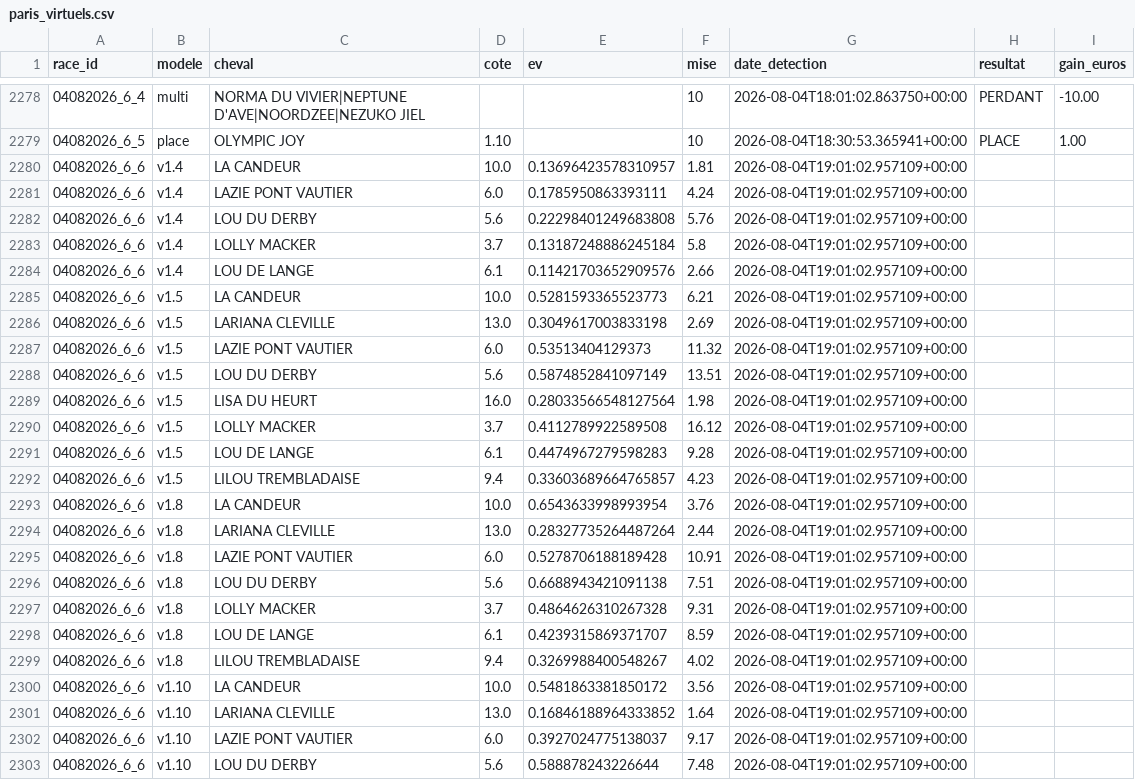
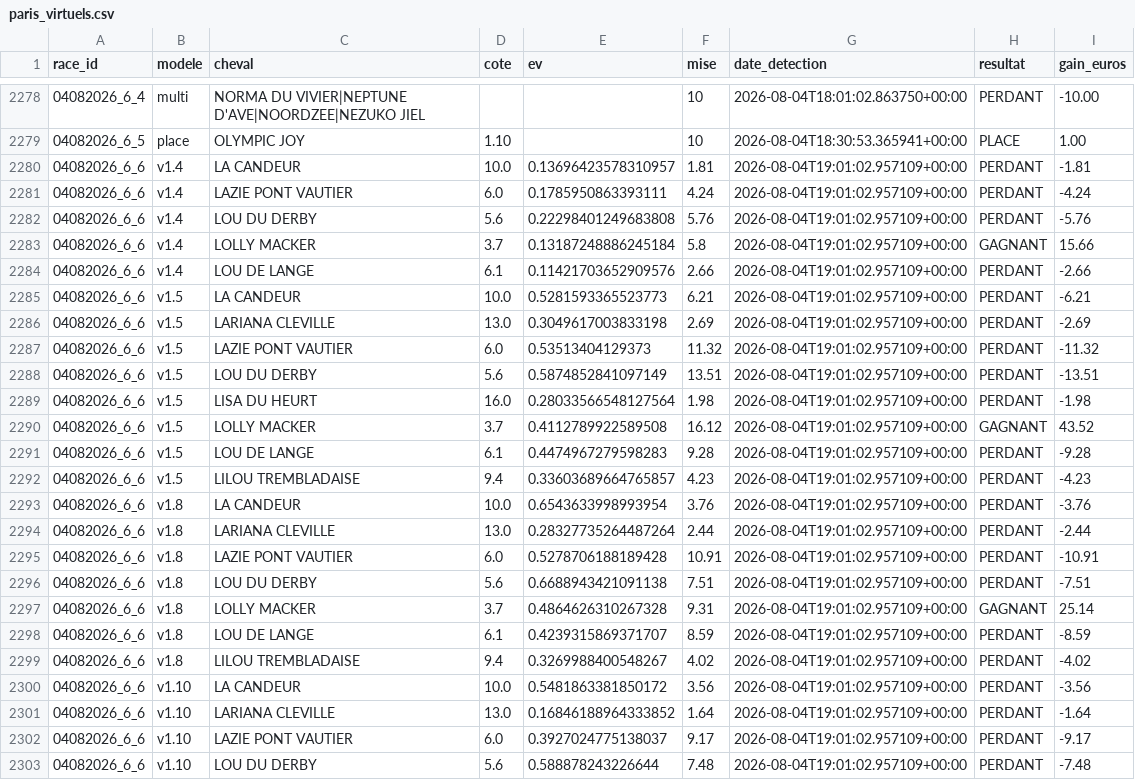
Before and after one commit to Falcon78ux/pmu-paper-trading, a CSV file: paris_virtuels.csv, drawn as a sheet; only a part is shown, gaps mark what is left out; the diff covers the shown part only.

```diff
--- a/paris_virtuels.csv
+++ b/paris_virtuels.csv
@@ -2279,25 +2279,25 @@ race_id,modele,cheval,cote,ev,mise,date_detection,resultat,gain_euros
 04082026_6_5,place,OLYMPIC JOY,1.10,,10,2026-08-04T18:30:53.365941+00:00,PLACE,1.00
-04082026_6_6,v1.4,LA CANDEUR,10.0,0.13696423578310957,1.81,2026-08-04T19:01:02.957109+00:00,,
-04082026_6_6,v1.4,LAZIE PONT VAUTIER,6.0,0.1785950863393111,4.24,2026-08-04T19:01:02.957109+00:00,,
-04082026_6_6,v1.4,LOU DU DERBY,5.6,0.22298401249683808,5.76,2026-08-04T19:01:02.957109+00:00,,
-04082026_6_6,v1.4,LOLLY MACKER,3.7,0.13187248886245184,5.8,2026-08-04T19:01:02.957109+00:00,,
-04082026_6_6,v1.4,LOU DE LANGE,6.1,0.11421703652909576,2.66,2026-08-04T19:01:02.957109+00:00,,
-04082026_6_6,v1.5,LA CANDEUR,10.0,0.5281593365523773,6.21,2026-08-04T19:01:02.957109+00:00,,
-04082026_6_6,v1.5,LARIANA CLEVILLE,13.0,0.3049617003833198,2.69,2026-08-04T19:01:02.957109+00:00,,
-04082026_6_6,v1.5,LAZIE PONT VAUTIER,6.0,0.53513404129373,11.32,2026-08-04T19:01:02.957109+00:00,,
-04082026_6_6,v1.5,LOU DU DERBY,5.6,0.5874852841097149,13.51,2026-08-04T19:01:02.957109+00:00,,
-04082026_6_6,v1.5,LISA DU HEURT,16.0,0.28033566548127564,1.98,2026-08-04T19:01:02.957109+00:00,,
-04082026_6_6,v1.5,LOLLY MACKER,3.7,0.4112789922589508,16.12,2026-08-04T19:01:02.957109+00:00,,
-04082026_6_6,v1.5,LOU DE LANGE,6.1,0.4474967279598283,9.28,2026-08-04T19:01:02.957109+00:00,,
-04082026_6_6,v1.5,LILOU TREMBLADAISE,9.4,0.33603689664765857,4.23,2026-08-04T19:01:02.957109+00:00,,
-04082026_6_6,v1.8,LA CANDEUR,10.0,0.6543633998993954,3.76,2026-08-04T19:01:02.957109+00:00,,
-04082026_6_6,v1.8,LARIANA CLEVILLE,13.0,0.28327735264487264,2.44,2026-08-04T19:01:02.957109+00:00,,
-04082026_6_6,v1.8,LAZIE PONT VAUTIER,6.0,0.5278706188189428,10.91,2026-08-04T19:01:02.957109+00:00,,
-04082026_6_6,v1.8,LOU DU DERBY,5.6,0.6688943421091138,7.51,2026-08-04T19:01:02.957109+00:00,,
-04082026_6_6,v1.8,LOLLY MACKER,3.7,0.4864626310267328,9.31,2026-08-04T19:01:02.957109+00:00,,
-04082026_6_6,v1.8,LOU DE LANGE,6.1,0.4239315869371707,8.59,2026-08-04T19:01:02.957109+00:00,,
-04082026_6_6,v1.8,LILOU TREMBLADAISE,9.4,0.3269988400548267,4.02,2026-08-04T19:01:02.957109+00:00,,
-04082026_6_6,v1.10,LA CANDEUR,10.0,0.5481863381850172,3.56,2026-08-04T19:01:02.957109+00:00,,
-04082026_6_6,v1.10,LARIANA CLEVILLE,13.0,0.16846188964333852,1.64,2026-08-04T19:01:02.957109+00:00,,
-04082026_6_6,v1.10,LAZIE PONT VAUTIER,6.0,0.3927024775138037,9.17,2026-08-04T19:01:02.957109+00:00,,
-04082026_6_6,v1.10,LOU DU DERBY,5.6,0.588878243226644,7.48,2026-08-04T19:01:02.957109+00:00,,
+04082026_6_6,v1.4,LA CANDEUR,10.0,0.13696423578310957,1.81,2026-08-04T19:01:02.957109+00:00,PERDANT,-1.81
+04082026_6_6,v1.4,LAZIE PONT VAUTIER,6.0,0.1785950863393111,4.24,2026-08-04T19:01:02.957109+00:00,PERDANT,-4.24
+04082026_6_6,v1.4,LOU DU DERBY,5.6,0.22298401249683808,5.76,2026-08-04T19:01:02.957109+00:00,PERDANT,-5.76
+04082026_6_6,v1.4,LOLLY MACKER,3.7,0.13187248886245184,5.8,2026-08-04T19:01:02.957109+00:00,GAGNANT,15.66
+04082026_6_6,v1.4,LOU DE LANGE,6.1,0.11421703652909576,2.66,2026-08-04T19:01:02.957109+00:00,PERDANT,-2.66
+04082026_6_6,v1.5,LA CANDEUR,10.0,0.5281593365523773,6.21,2026-08-04T19:01:02.957109+00:00,PERDANT,-6.21
+04082026_6_6,v1.5,LARIANA CLEVILLE,13.0,0.3049617003833198,2.69,2026-08-04T19:01:02.957109+00:00,PERDANT,-2.69
+04082026_6_6,v1.5,LAZIE PONT VAUTIER,6.0,0.53513404129373,11.32,2026-08-04T19:01:02.957109+00:00,PERDANT,-11.32
+04082026_6_6,v1.5,LOU DU DERBY,5.6,0.5874852841097149,13.51,2026-08-04T19:01:02.957109+00:00,PERDANT,-13.51
+04082026_6_6,v1.5,LISA DU HEURT,16.0,0.28033566548127564,1.98,2026-08-04T19:01:02.957109+00:00,PERDANT,-1.98
+04082026_6_6,v1.5,LOLLY MACKER,3.7,0.4112789922589508,16.12,2026-08-04T19:01:02.957109+00:00,GAGNANT,43.52
+04082026_6_6,v1.5,LOU DE LANGE,6.1,0.4474967279598283,9.28,2026-08-04T19:01:02.957109+00:00,PERDANT,-9.28
+04082026_6_6,v1.5,LILOU TREMBLADAISE,9.4,0.33603689664765857,4.23,2026-08-04T19:01:02.957109+00:00,PERDANT,-4.23
+04082026_6_6,v1.8,LA CANDEUR,10.0,0.6543633998993954,3.76,2026-08-04T19:01:02.957109+00:00,PERDANT,-3.76
+04082026_6_6,v1.8,LARIANA CLEVILLE,13.0,0.28327735264487264,2.44,2026-08-04T19:01:02.957109+00:00,PERDANT,-2.44
+04082026_6_6,v1.8,LAZIE PONT VAUTIER,6.0,0.5278706188189428,10.91,2026-08-04T19:01:02.957109+00:00,PERDANT,-10.91
+04082026_6_6,v1.8,LOU DU DERBY,5.6,0.6688943421091138,7.51,2026-08-04T19:01:02.957109+00:00,PERDANT,-7.51
+04082026_6_6,v1.8,LOLLY MACKER,3.7,0.4864626310267328,9.31,2026-08-04T19:01:02.957109+00:00,GAGNANT,25.14
+04082026_6_6,v1.8,LOU DE LANGE,6.1,0.4239315869371707,8.59,2026-08-04T19:01:02.957109+00:00,PERDANT,-8.59
+04082026_6_6,v1.8,LILOU TREMBLADAISE,9.4,0.3269988400548267,4.02,2026-08-04T19:01:02.957109+00:00,PERDANT,-4.02
+04082026_6_6,v1.10,LA CANDEUR,10.0,0.5481863381850172,3.56,2026-08-04T19:01:02.957109+00:00,PERDANT,-3.56
+04082026_6_6,v1.10,LARIANA CLEVILLE,13.0,0.16846188964333852,1.64,2026-08-04T19:01:02.957109+00:00,PERDANT,-1.64
+04082026_6_6,v1.10,LAZIE PONT VAUTIER,6.0,0.3927024775138037,9.17,2026-08-04T19:01:02.957109+00:00,PERDANT,-9.17
+04082026_6_6,v1.10,LOU DU DERBY,5.6,0.588878243226644,7.48,2026-08-04T19:01:02.957109+00:00,PERDANT,-7.48
```
Also changed, not shown: 6 edited cells elsewhere in this file, 7 other files.
